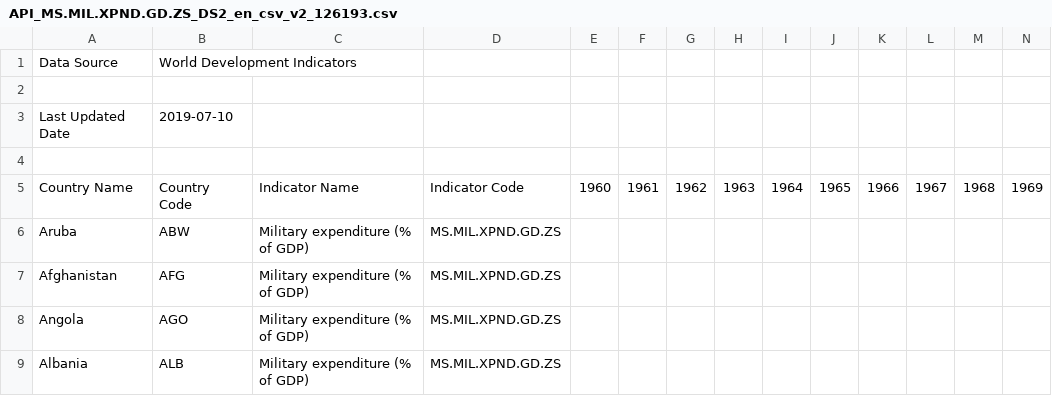
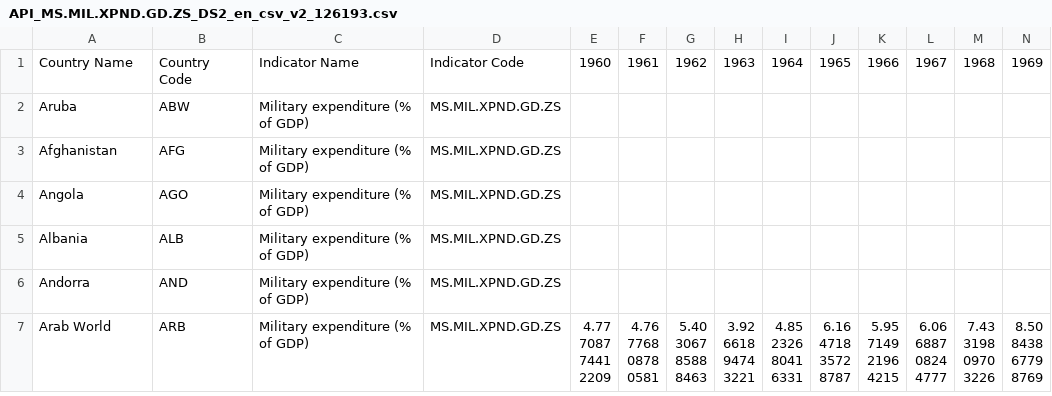
Before and after one commit to pragmatizt/military_spending, a CSV file: API_MS.MIL.XPND.GD.ZS_DS2_en_csv_v2_126193.csv, drawn as a sheet; only a part is shown; the shorter side is filled out with more unchanged rows; rows hold the shown columns only; the diff names each change by its address in the sheet, - before the commit and + after, or states it on an @@ line.

Commit message:
Deleted first four rows

```diff
--- a/API_MS.MIL.XPND.GD.ZS_DS2_en_csv_v2_126193.csv
+++ b/API_MS.MIL.XPND.GD.ZS_DS2_en_csv_v2_126193.csv
-row 1: Data Source | World Development Indicators
-row 2: (empty)
-row 3: Last Updated Date | 2019-07-10
-row 4: (empty)
```
